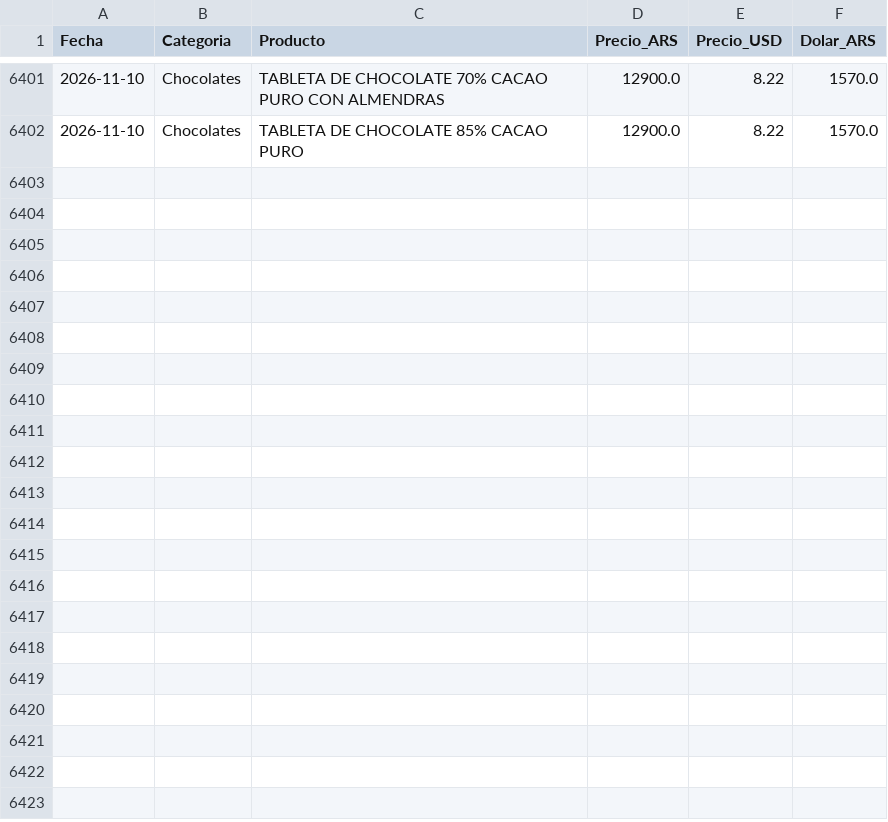
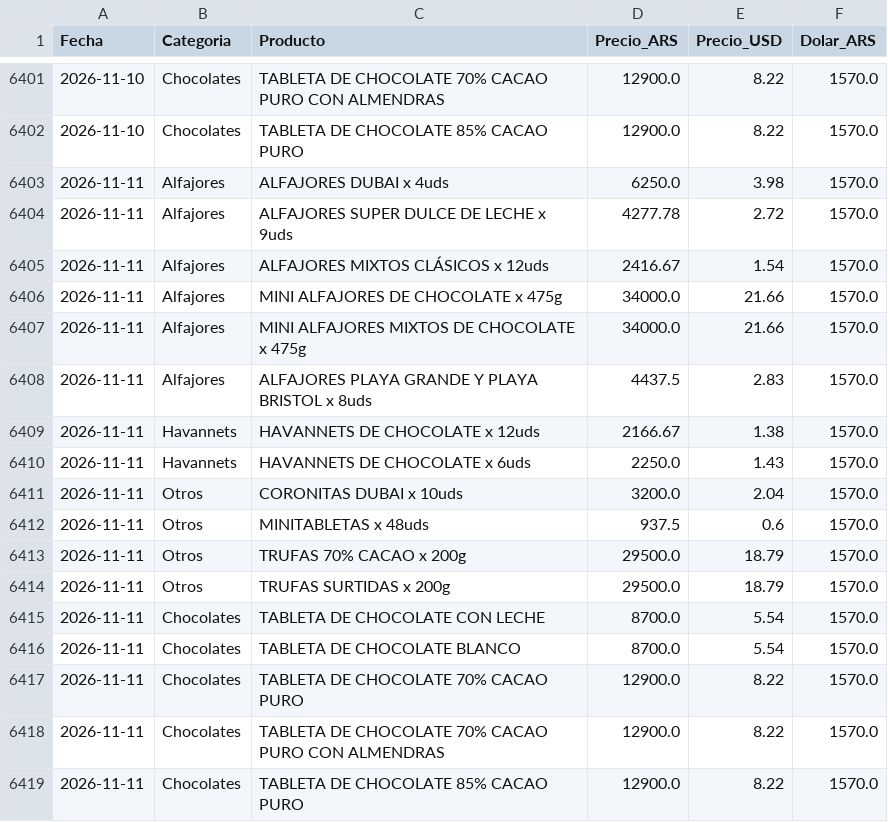
Before and after one commit to arqderman-tech/HAVABOT, a CSV file: havanna_precios.csv, drawn as a sheet; only a part is shown, gaps mark what is left out.

```diff
--- a/havanna_precios.csv
+++ b/havanna_precios.csv
@@ -6402 +6402,18 @@ Fecha,Categoria,Producto,Precio_ARS,Precio_USD,Dolar_ARS
 2026-11-10,Chocolates,TABLETA DE CHOCOLATE 85% CACAO PURO,12900.0,8.22,1570.0
+2026-11-11,Alfajores,ALFAJORES DUBAI x 4uds,6250.0,3.98,1570.0
+2026-11-11,Alfajores,ALFAJORES SUPER DULCE DE LECHE x 9uds,4277.78,2.72,1570.0
+2026-11-11,Alfajores,ALFAJORES MIXTOS CLÁSICOS x 12uds,2416.67,1.54,1570.0
+2026-11-11,Alfajores,MINI ALFAJORES DE CHOCOLATE x 475g,34000.0,21.66,1570.0
+2026-11-11,Alfajores,MINI ALFAJORES MIXTOS DE CHOCOLATE x 475g,34000.0,21.66,1570.0
+2026-11-11,Alfajores,ALFAJORES PLAYA GRANDE Y PLAYA BRISTOL x 8uds,4437.5,2.83,1570.0
+2026-11-11,Havannets,HAVANNETS DE CHOCOLATE x 12uds,2166.67,1.38,1570.0
+2026-11-11,Havannets,HAVANNETS DE CHOCOLATE x 6uds,2250.0,1.43,1570.0
+2026-11-11,Otros,CORONITAS DUBAI x 10uds,3200.0,2.04,1570.0
+2026-11-11,Otros,MINITABLETAS x 48uds,937.5,0.6,1570.0
+2026-11-11,Otros,TRUFAS 70% CACAO x 200g,29500.0,18.79,1570.0
+2026-11-11,Otros,TRUFAS SURTIDAS x 200g,29500.0,18.79,1570.0
+2026-11-11,Chocolates,TABLETA DE CHOCOLATE CON LECHE,8700.0,5.54,1570.0
+2026-11-11,Chocolates,TABLETA DE CHOCOLATE BLANCO,8700.0,5.54,1570.0
+2026-11-11,Chocolates,TABLETA DE CHOCOLATE 70% CACAO PURO,12900.0,8.22,1570.0
+2026-11-11,Chocolates,TABLETA DE CHOCOLATE 70% CACAO PURO CON ALMENDRAS,12900.0,8.22,1570.0
+2026-11-11,Chocolates,TABLETA DE CHOCOLATE 85% CACAO PURO,12900.0,8.22,1570.0
```
Also changed, not shown: 5 other files.
